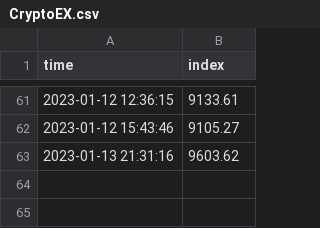
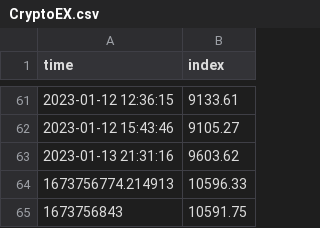
Before and after one commit to araschang/quant-trading-bot, a CSV file: Application/Api/Service/LivePrice/CryptoEX.csv, drawn as a sheet; only a part is shown, gaps mark what is left out; the diff names each change by its address in the sheet, - before the commit and + after, or states it on an @@ line.

Commit message:
Fix CryptoEx datetime to timestamp problem.

```diff
--- a/Application/Api/Service/LivePrice/CryptoEX.csv
+++ b/Application/Api/Service/LivePrice/CryptoEX.csv
+row 64: 1673756774.214913 | 10596.33
+row 65: 1673756843 | 10591.75
```
Also changed, not shown: 1 other file.
